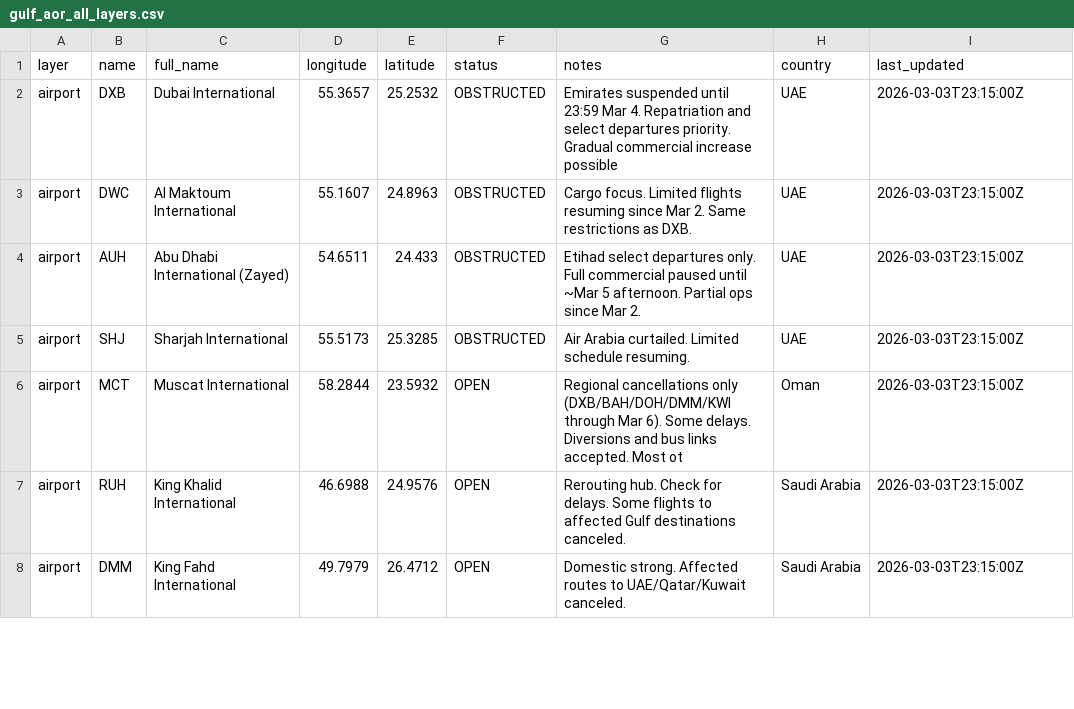
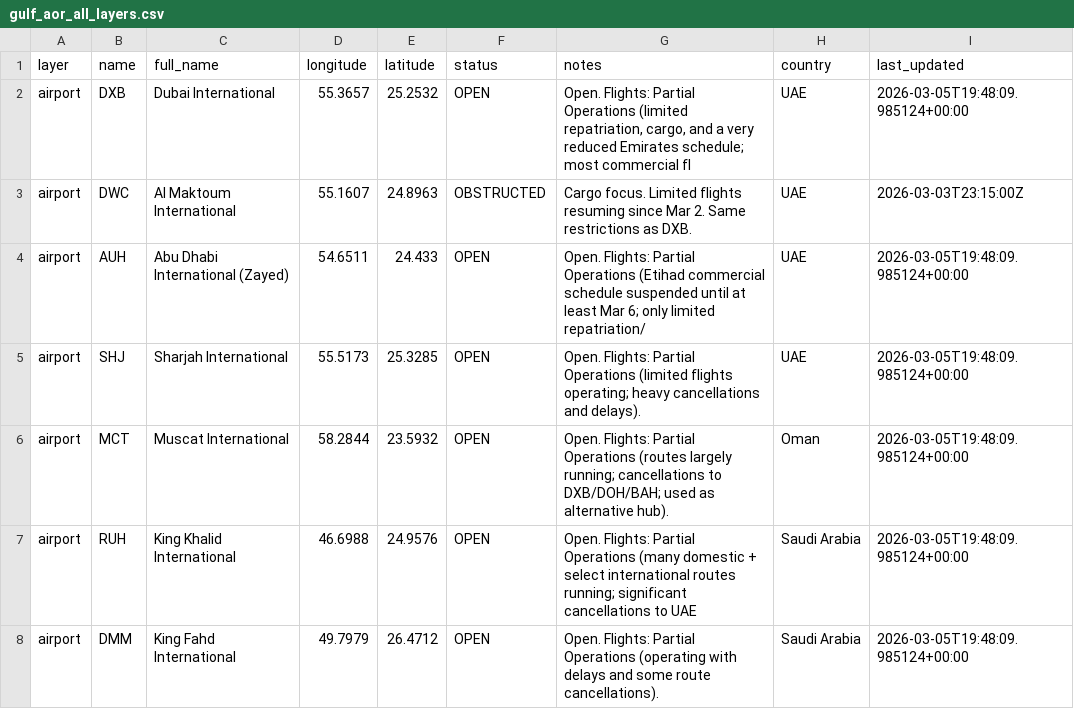
Before and after one commit to bayoclaw-byte/opnsrcops, a CSV file: data/geo/gulf_aor_all_layers.csv, drawn as a sheet; only a part is shown; the diff covers the shown part only.

Commit message:
Align airport operational status (open/partial/all-canceled) + add BEY

```diff
--- a/data/geo/gulf_aor_all_layers.csv
+++ b/data/geo/gulf_aor_all_layers.csv
@@ -1,8 +1,8 @@
 layer,name,full_name,longitude,latitude,status,notes,country,last_updated
-airport,DXB,Dubai International,55.3657,25.2532,OBSTRUCTED,Emirates suspended until 23:59 Mar 4. Repatriation and select departures priority. Gradual commercial increase possible ,UAE,2026-03-03T23:15:00Z
+airport,DXB,Dubai International,55.3657,25.2532,OPEN,"Open. Flights: Partial Operations (limited repatriation, cargo, and a very reduced Emirates schedule; most commercial fl",UAE,2026-03-05T19:48:09.985124+00:00
 airport,DWC,Al Maktoum International,55.1607,24.8963,OBSTRUCTED,Cargo focus. Limited flights resuming since Mar 2. Same restrictions as DXB.,UAE,2026-03-03T23:15:00Z
-airport,AUH,Abu Dhabi International (Zayed),54.6511,24.433,OBSTRUCTED,Etihad select departures only. Full commercial paused until ~Mar 5 afternoon. Partial ops since Mar 2.,UAE,2026-03-03T23:15:00Z
-airport,SHJ,Sharjah International,55.5173,25.3285,OBSTRUCTED,Air Arabia curtailed. Limited schedule resuming.,UAE,2026-03-03T23:15:00Z
-airport,MCT,Muscat International,58.2844,23.5932,OPEN,Regional cancellations only (DXB/BAH/DOH/DMM/KWI through Mar 6). Some delays. Diversions and bus links accepted. Most ot,Oman,2026-03-03T23:15:00Z
-airport,RUH,King Khalid International,46.6988,24.9576,OPEN,Rerouting hub. Check for delays. Some flights to affected Gulf destinations canceled.,Saudi Arabia,2026-03-03T23:15:00Z
-airport,DMM,King Fahd International,49.7979,26.4712,OPEN,Domestic strong. Affected routes to UAE/Qatar/Kuwait canceled.,Saudi Arabia,2026-03-03T23:15:00Z
+airport,AUH,Abu Dhabi International (Zayed),54.6511,24.433,OPEN,Open. Flights: Partial Operations (Etihad commercial schedule suspended until at least Mar 6; only limited repatriation/,UAE,2026-03-05T19:48:09.985124+00:00
+airport,SHJ,Sharjah International,55.5173,25.3285,OPEN,Open. Flights: Partial Operations (limited flights operating; heavy cancellations and delays).,UAE,2026-03-05T19:48:09.985124+00:00
+airport,MCT,Muscat International,58.2844,23.5932,OPEN,Open. Flights: Partial Operations (routes largely running; cancellations to DXB/DOH/BAH; used as alternative hub).,Oman,2026-03-05T19:48:09.985124+00:00
+airport,RUH,King Khalid International,46.6988,24.9576,OPEN,Open. Flights: Partial Operations (many domestic + select international routes running; significant cancellations to UAE,Saudi Arabia,2026-03-05T19:48:09.985124+00:00
+airport,DMM,King Fahd International,49.7979,26.4712,OPEN,Open. Flights: Partial Operations (operating with delays and some route cancellations).,Saudi Arabia,2026-03-05T19:48:09.985124+00:00
```
Also changed, not shown: 1 added row and 26 edited cells elsewhere in this file, 6 other files.
